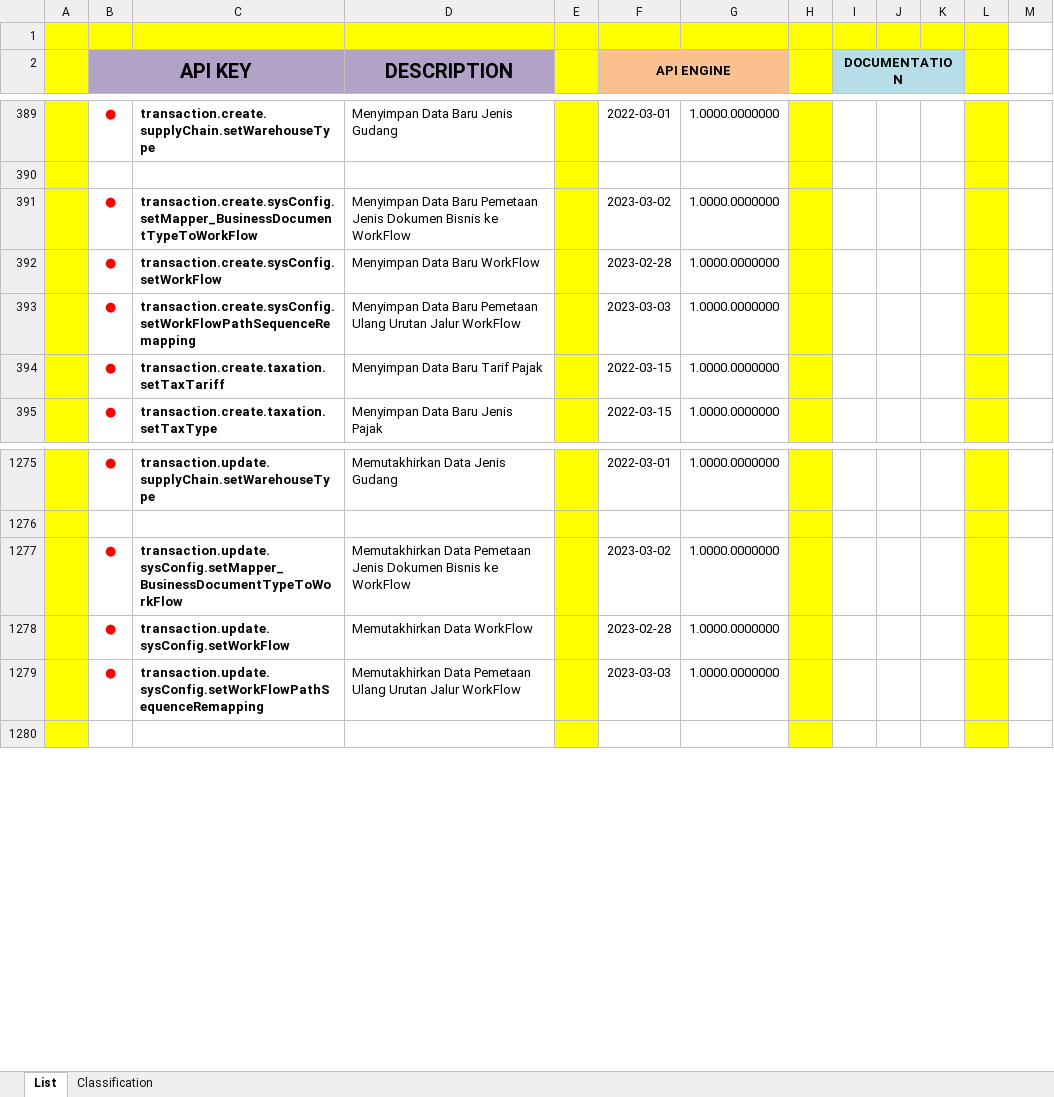
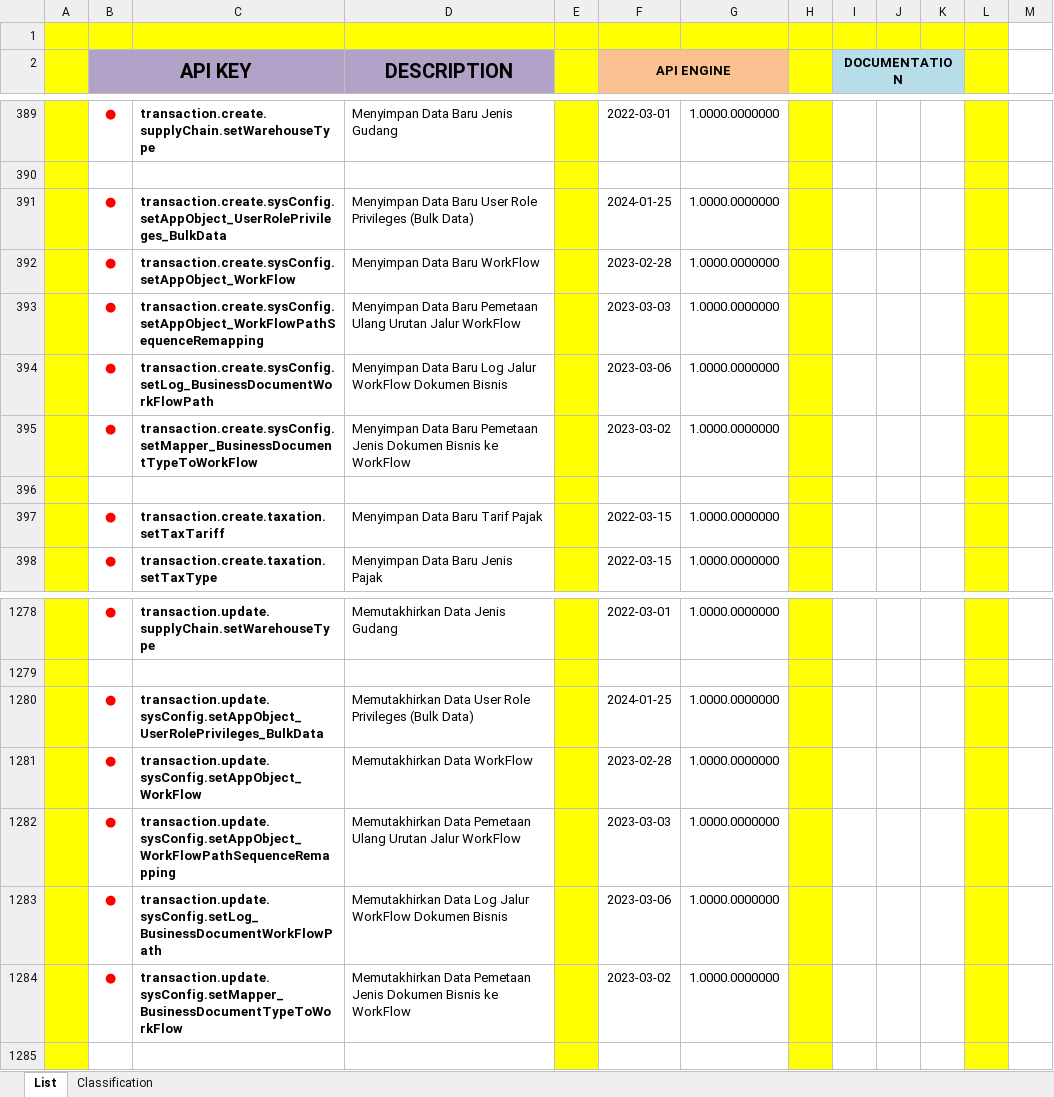
Before and after one commit to ptqdctechnologies/ERPReborn, an Excel workbook: Documentation/Documents/Blue Print/Documents - API/API-Catalogue.xlsx, sheet List, drawn as a sheet; only a part is shown, gaps mark what is left out; values as stored, in another font and other column widths than the file's, no borders; removed rows and columns are numbered as before the commit, all else as after; the diff names each change by its address in the sheet, - before the commit and + after, or states it on an @@ line.

```diff
--- a/Documentation/Documents/Blue Print/Documents - API/API-Catalogue.xlsx (sheet List)
+++ b/Documentation/Documents/Blue Print/Documents - API/API-Catalogue.xlsx (sheet List)
+row 391:  | ● | transaction.create.sysConfig.setAppObject_UserRolePrivileges_BulkData | Menyimpan Data Baru User Role Privileges (Bulk Data) |  | 2024-01-25 | 1.0000.0000000
+row 392:  | ● | transaction.create.sysConfig.setAppObject_WorkFlow | Menyimpan Data Baru WorkFlow |  | 2023-02-28 | 1.0000.0000000
+row 393:  | ● | transaction.create.sysConfig.setAppObject_WorkFlowPathSequenceRemapping | Menyimpan Data Baru Pemetaan Ulang Urutan Jalur WorkFlow |  | 2023-03-03 | 1.0000.0000000
+row 394:  | ● | transaction.create.sysConfig.setLog_BusinessDocumentWorkFlowPath | Menyimpan Data Baru Log Jalur WorkFlow Dokumen Bisnis |  | 2023-03-06 | 1.0000.0000000
-row 396:  | ● | transaction.create.sysConfig.setWorkFlow | Menyimpan Data Baru WorkFlow |  | 2023-02-28 | 1.0000.0000000
+row 396: (empty)
-row 393:  | ● | transaction.create.sysConfig.setWorkFlowPathSequenceRemapping | Menyimpan Data Baru Pemetaan Ulang Urutan Jalur WorkFlow |  | 2023-03-03 | 1.0000.0000000
+row 1280:  | ● | transaction.update.sysConfig.setAppObject_UserRolePrivileges_BulkData | Memutakhirkan Data User Role Privileges (Bulk Data) |  | 2024-01-25 | 1.0000.0000000
+row 1281:  | ● | transaction.update.sysConfig.setAppObject_WorkFlow | Memutakhirkan Data WorkFlow |  | 2023-02-28 | 1.0000.0000000
+row 1282:  | ● | transaction.update.sysConfig.setAppObject_WorkFlowPathSequenceRemapping | Memutakhirkan Data Pemetaan Ulang Urutan Jalur WorkFlow |  | 2023-03-03 | 1.0000.0000000
+row 1283:  | ● | transaction.update.sysConfig.setLog_BusinessDocumentWorkFlowPath | Memutakhirkan Data Log Jalur WorkFlow Dokumen Bisnis |  | 2023-03-06 | 1.0000.0000000
-row 1278:  | ● | transaction.update.sysConfig.setWorkFlow | Memutakhirkan Data WorkFlow |  | 2023-02-28 | 1.0000.0000000
-row 1279:  | ● | transaction.update.sysConfig.setWorkFlowPathSequenceRemapping | Memutakhirkan Data Pemetaan Ulang Urutan Jalur WorkFlow |  | 2023-03-03 | 1.0000.0000000
```
Also changed, not shown: Documentation/Documents/Blue Print/Documents - API/JSON Schema Restriction.xlsx, 2 other files.
